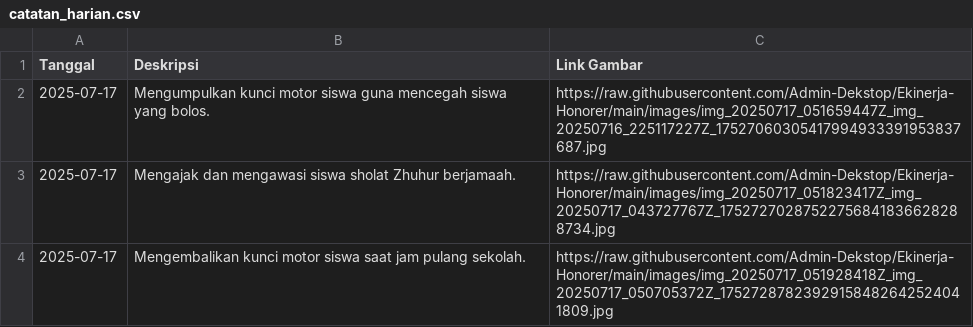
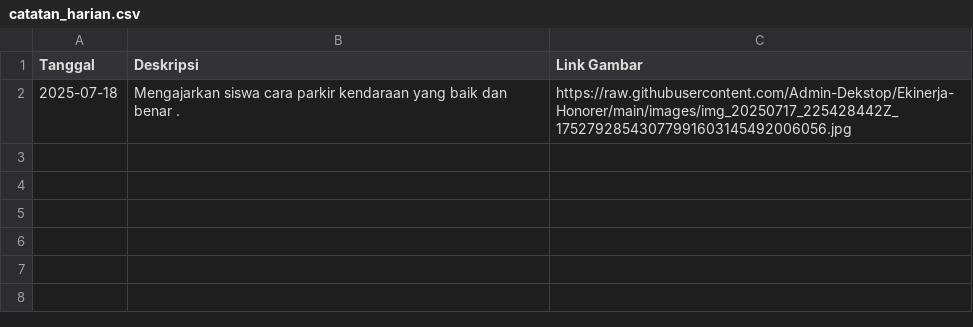
Before and after one commit to Admin-Dekstop/Ekinerja-Honorer, a CSV file: catatan_harian.csv, drawn as a sheet.

Commit message:
docs: add daily note on 2025-07-18

```diff
--- a/catatan_harian.csv
+++ b/catatan_harian.csv
@@ -1,4 +1,2 @@
 Tanggal,Deskripsi,Link Gambar
-2025-07-17,Mengumpulkan kunci motor siswa guna mencegah siswa yang bolos.,https://raw.githubusercontent.com/Admin-Dekstop/Ekinerja-Honorer/main/images/img_20250717_051659447Z_img_20250716_225117227Z_17527060305417994933391953837687.jpg
-2025-07-17,Mengajak dan mengawasi siswa sholat Zhuhur berjamaah.,https://raw.githubusercontent.com/Admin-Dekstop/Ekinerja-Honorer/main/images/img_20250717_051823417Z_img_20250717_043727767Z_17527270287522756841836628288734.jpg
-2025-07-17,Mengembalikan kunci motor siswa saat jam pulang sekolah.,https://raw.githubusercontent.com/Admin-Dekstop/Ekinerja-Honorer/main/images/img_20250717_051928418Z_img_20250717_050705372Z_17527287823929158482642524041809.jpg
+2025-07-18,Mengajarkan siswa cara parkir kendaraan yang baik dan benar .,https://raw.githubusercontent.com/Admin-Dekstop/Ekinerja-Honorer/main/images/img_20250717_225428442Z_17527928543077991603145492006056.jpg
```
